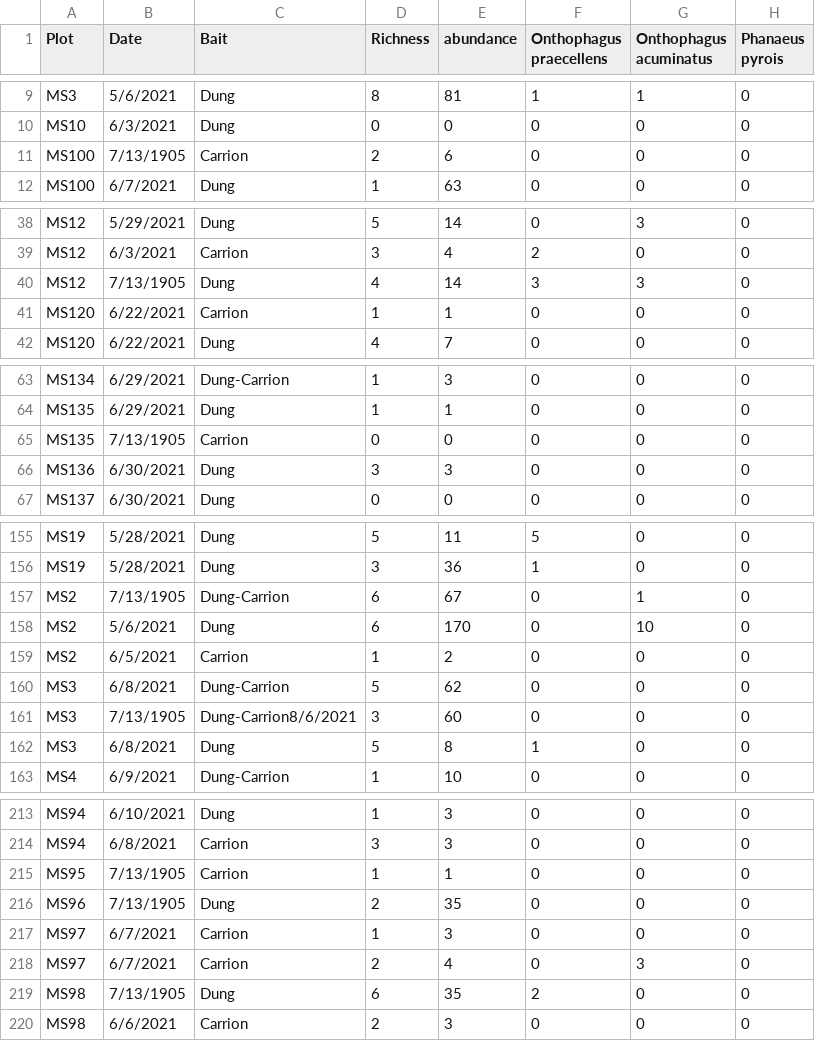
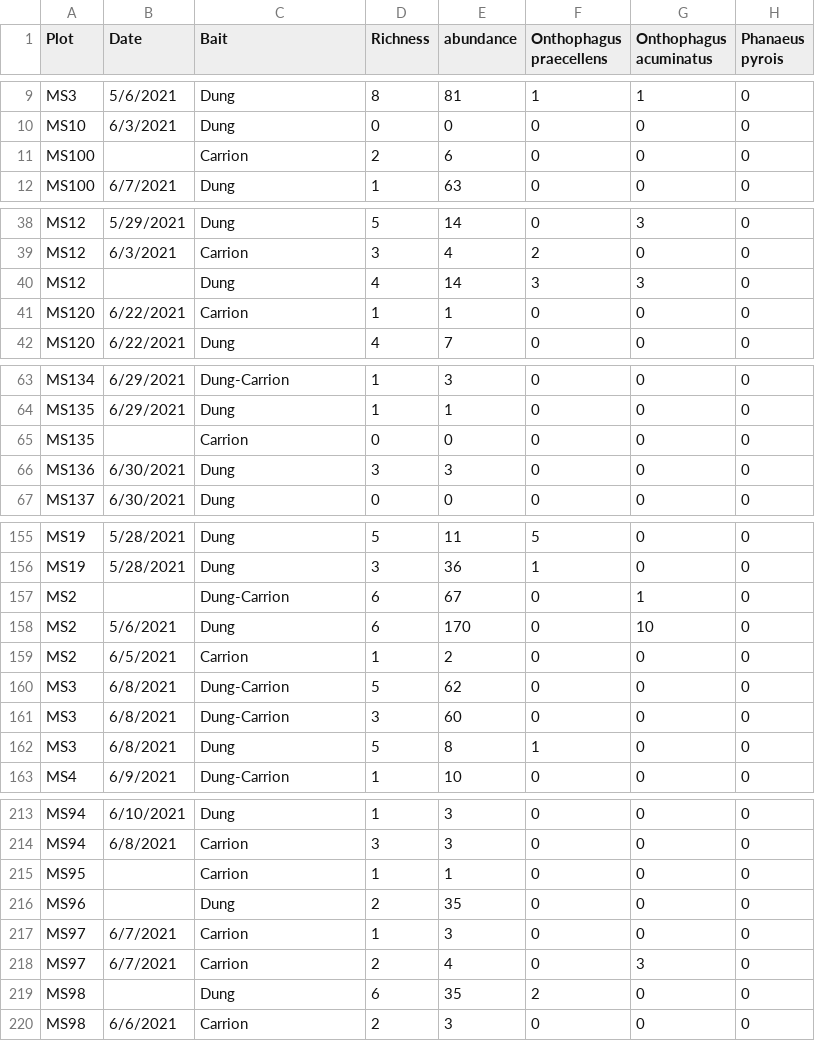
Before and after one commit to juansvs/ReefToRidge, a CSV file: Data/dung_beetles.csv, drawn as a sheet; only a part is shown, gaps mark what is left out; the diff covers the shown part only; the diff names each change by its address in the sheet, - before the commit and + after, or states it on an @@ line.

Commit message:
removing wrong dates from beetle csv

```diff
--- a/Data/dung_beetles.csv
+++ b/Data/dung_beetles.csv
-B11 (Date): 7/13/1905
+B11 (Date): (empty)
-B40 (Date): 7/13/1905
+B40 (Date): (empty)
-B65 (Date): 7/13/1905
+B65 (Date): (empty)
-B157 (Date): 7/13/1905
+B157 (Date): (empty)
-B161 (Date): 7/13/1905
+B161 (Date): 6/8/2021
-C161 (Bait): Dung-Carrion8/6/2021
+C161 (Bait): Dung-Carrion
-B215:B216 (Date): 7/13/1905
+B215:B216 (Date): (empty)
-B219 (Date): 7/13/1905
+B219 (Date): (empty)
```
Also changed, not shown: 17 edited cells elsewhere in this file.
